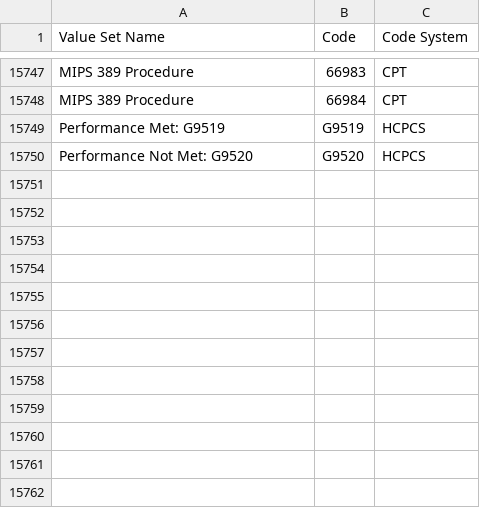
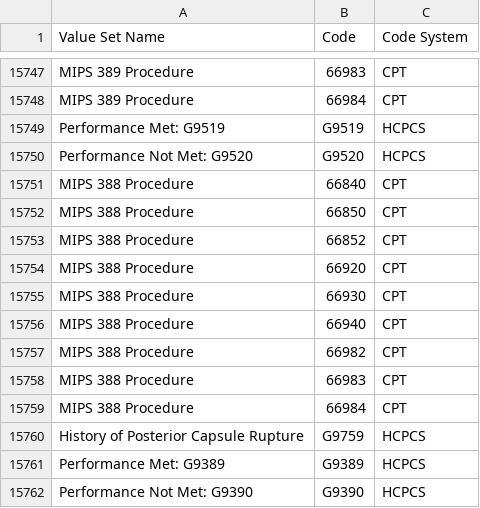
Before and after one commit to hpmsnell/measures, a CSV file: value_sets/MIPS Value Sets - 2017.csv, drawn as a sheet; only a part is shown, gaps mark what is left out; the diff names each change by its address in the sheet, - before the commit and + after, or states it on an @@ line.

```diff
--- a/value_sets/MIPS Value Sets - 2017.csv
+++ b/value_sets/MIPS Value Sets - 2017.csv
+row 15751: MIPS 388 Procedure | 66840 | CPT
+row 15752: MIPS 388 Procedure | 66850 | CPT
+row 15753: MIPS 388 Procedure | 66852 | CPT
+row 15754: MIPS 388 Procedure | 66920 | CPT
+row 15755: MIPS 388 Procedure | 66930 | CPT
+row 15756: MIPS 388 Procedure | 66940 | CPT
+row 15757: MIPS 388 Procedure | 66982 | CPT
+row 15758: MIPS 388 Procedure | 66983 | CPT
+row 15759: MIPS 388 Procedure | 66984 | CPT
+row 15760: History of Posterior Capsule Rupture | G9759 | HCPCS
+row 15761: Performance Met: G9389 | G9389 | HCPCS
+row 15762: Performance Not Met: G9390 | G9390 | HCPCS
```
Also changed, not shown: 3 other files.
